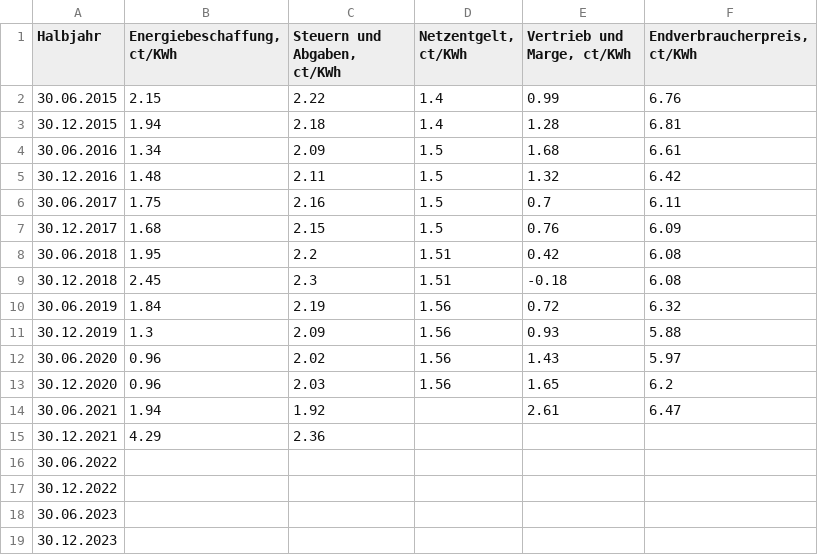
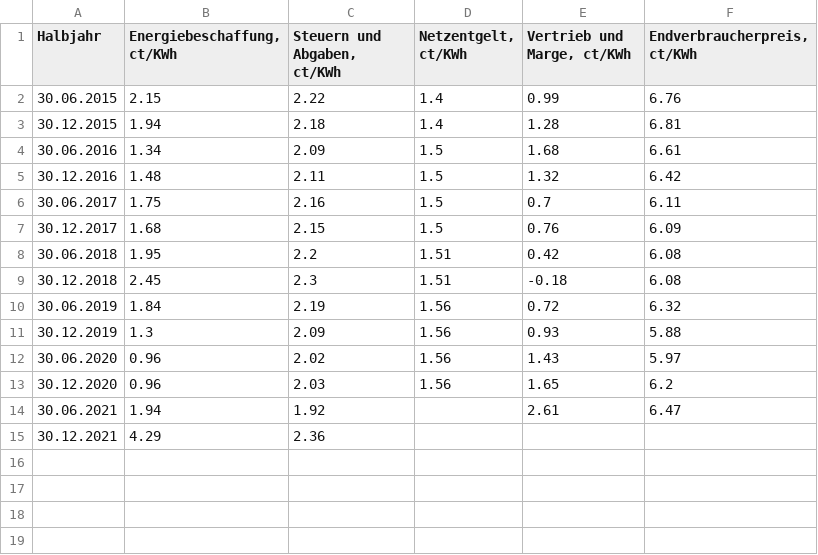
Before and after one commit to ElliKraft/GasPricePrediction, a CSV file: GasPrice.csv, drawn as a sheet.

```diff
--- a/GasPrice.csv
+++ b/GasPrice.csv
@@ -15,5 +15 @@ Halbjahr;Energiebeschaffung, ct/KWh;Steuern und Abgaben, ct/KWh;Netzentgelt,  ct
 30.12.2021;4.29;2.36;;;
-30.06.2022;;;;;
-30.12.2022;;;;;
-30.06.2023;;;;;
-30.12.2023;;;;;
```
Also changed, not shown: 4 other files.
